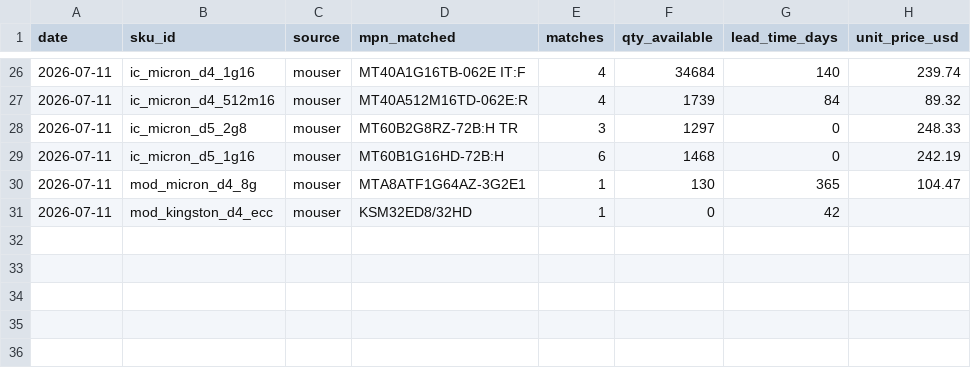
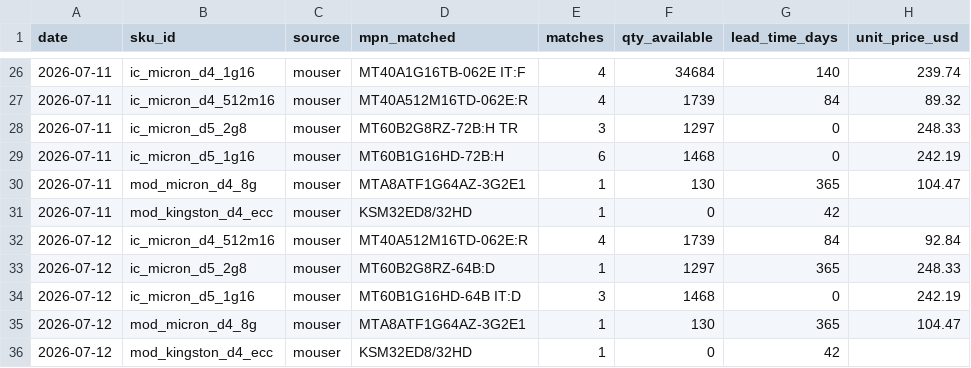
Before and after one commit to hthommasson/memory-market-tracker, a CSV file: docs/data/dist_obs.csv, drawn as a sheet; only a part is shown, gaps mark what is left out; the diff names each change by its address in the sheet, - before the commit and + after, or states it on an @@ line.

```diff
--- a/docs/data/dist_obs.csv
+++ b/docs/data/dist_obs.csv
+row 32: 2026-07-12 | ic_micron_d4_512m16 | mouser | MT40A512M16TD-062E:R | 4 | 1739 | 84 | 92.84
+row 33: 2026-07-12 | ic_micron_d5_2g8 | mouser | MT60B2G8RZ-64B:D | 1 | 1297 | 365 | 248.33
+row 34: 2026-07-12 | ic_micron_d5_1g16 | mouser | MT60B1G16HD-64B IT:D | 3 | 1468 | 0 | 242.19
+row 35: 2026-07-12 | mod_micron_d4_8g | mouser | MTA8ATF1G64AZ-3G2E1 | 1 | 130 | 365 | 104.47
+row 36: 2026-07-12 | mod_kingston_d4_ecc | mouser | KSM32ED8/32HD | 1 | 0 | 42
```
Also changed, not shown: docs/data/equity_daily.csv, docs/data/price_obs.csv, 4 other files.
